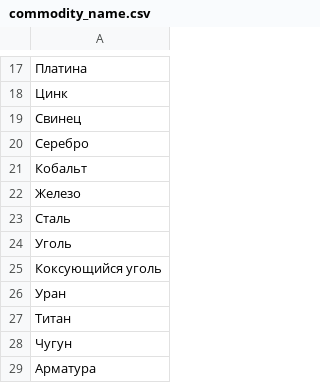
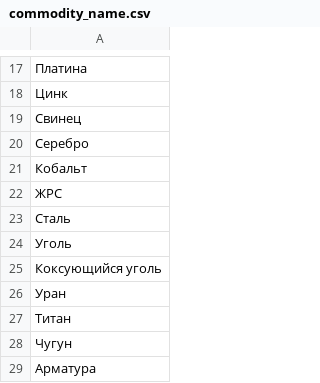
Before and after one commit to freekode1ko/FinGigaChat, a CSV file: data/commodity_name.csv, drawn as a sheet; only a part is shown, gaps mark what is left out.

Commit message:
strip for client and commodity name

```diff
--- a/data/commodity_name.csv
+++ b/data/commodity_name.csv
@@ -21,3 +21,3 @@
 Кобальт
-Железо
+ЖРС
 Сталь
```
Also changed, not shown: 1 other file.
